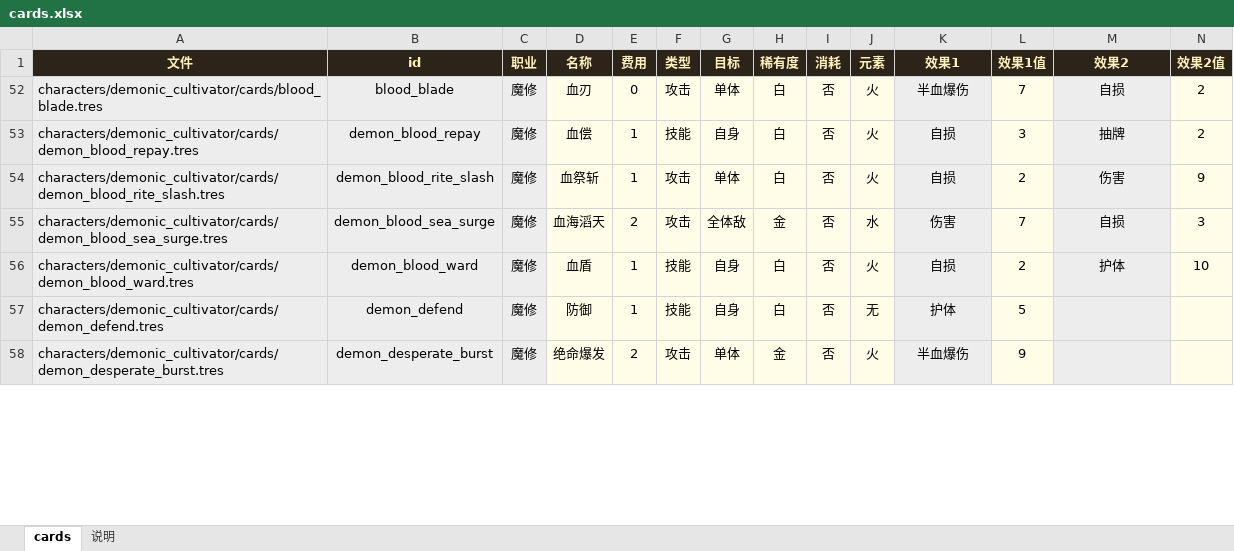
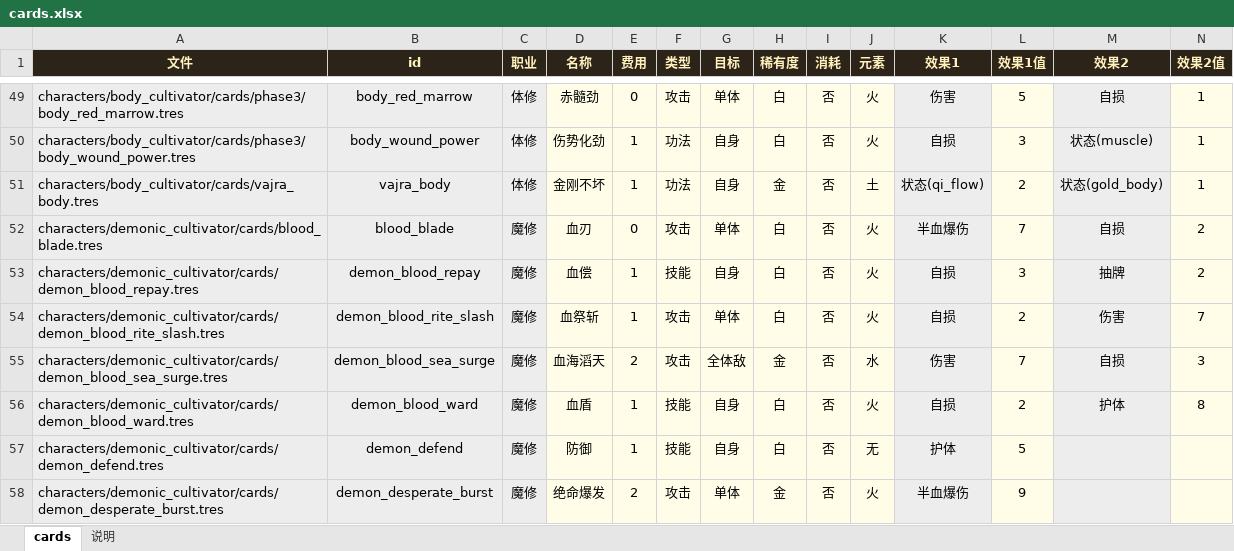
Before and after one commit to thelonelyboyy/Game-demo, an Excel workbook: cards.xlsx, sheet cards, drawn as a sheet; only a part is shown, gaps mark what is left out; values as stored, in another font and other column widths than the file's, no borders; rows hold the shown columns only; the diff covers the shown part only; the diff names each change by its address in the sheet, - before the commit and + after, or states it on an @@ line.

```diff
--- a/cards.xlsx (sheet cards)
+++ b/cards.xlsx (sheet cards)
@@ row 49 unhidden: characters/body_cultivator/cards/phase3/body_red_marrow.tres | body_red_marrow | 体修 | 赤髓劲 | 0 | 攻击 | 单体 | 白 | 否 | 火 | 伤害 | 5 | 自损 | 1 @@
@@ row 50 unhidden: characters/body_cultivator/cards/phase3/body_wound_power.tres | body_wound_power | 体修 | 伤势化劲 | 1 | 功法 | 自身 | 白 | 否 | 火 | 自损 | 3 | 状态(muscle) | 1 @@
@@ row 51 unhidden: characters/body_cultivator/cards/vajra_body.tres | vajra_body | 体修 | 金刚不坏 | 1 | 功法 | 自身 | 金 | 否 | 土 | 状态(qi_flow) | 2 | 状态(gold_body) | 1 @@
-N54 (效果2值): 9
+N54 (效果2值): 7
-N56 (效果2值): 10
+N56 (效果2值): 8
```
Also changed, not shown: 14 added rows, 91 hidden or unhidden rows and 1 edited cell elsewhere in this sheet, 5 other files.
